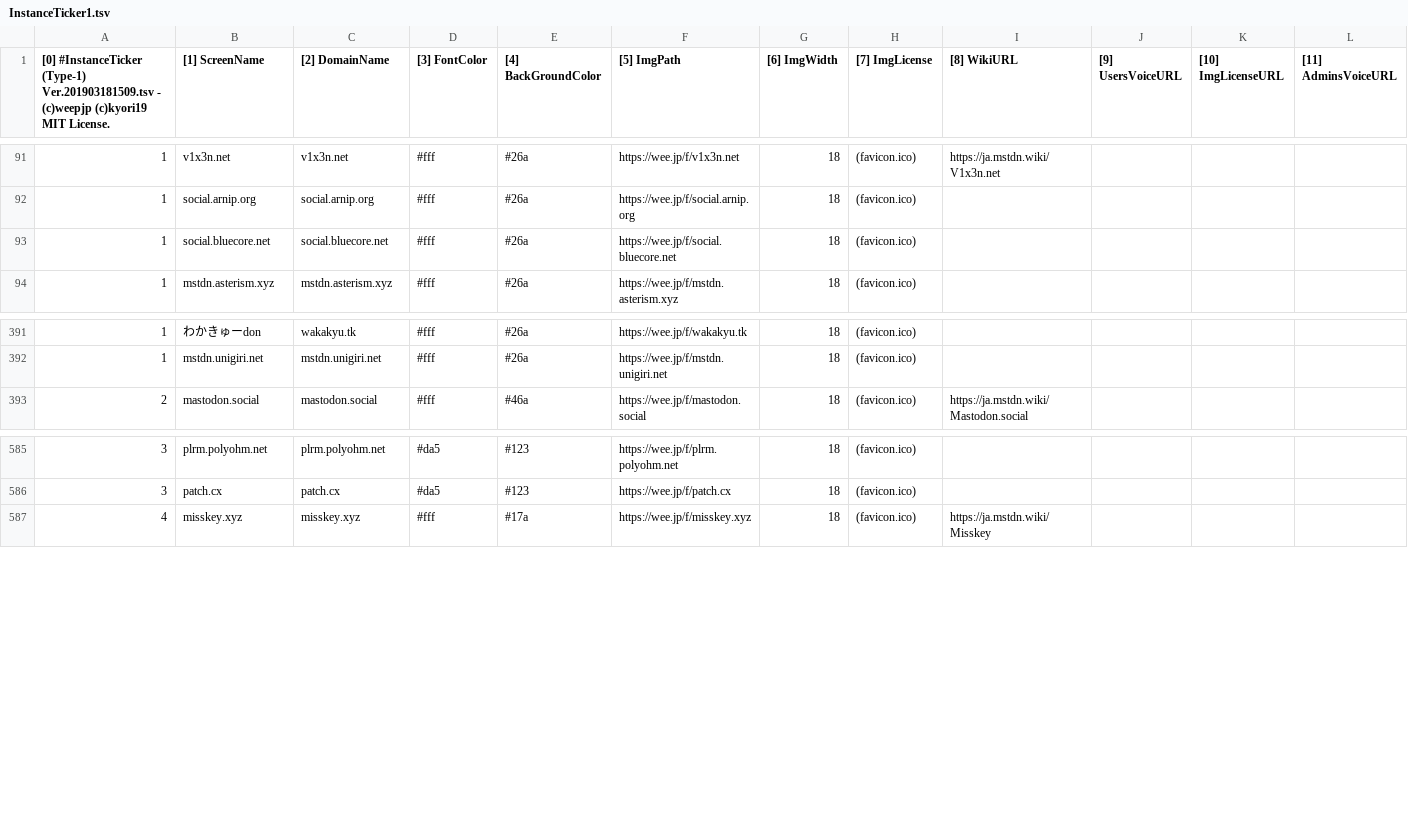
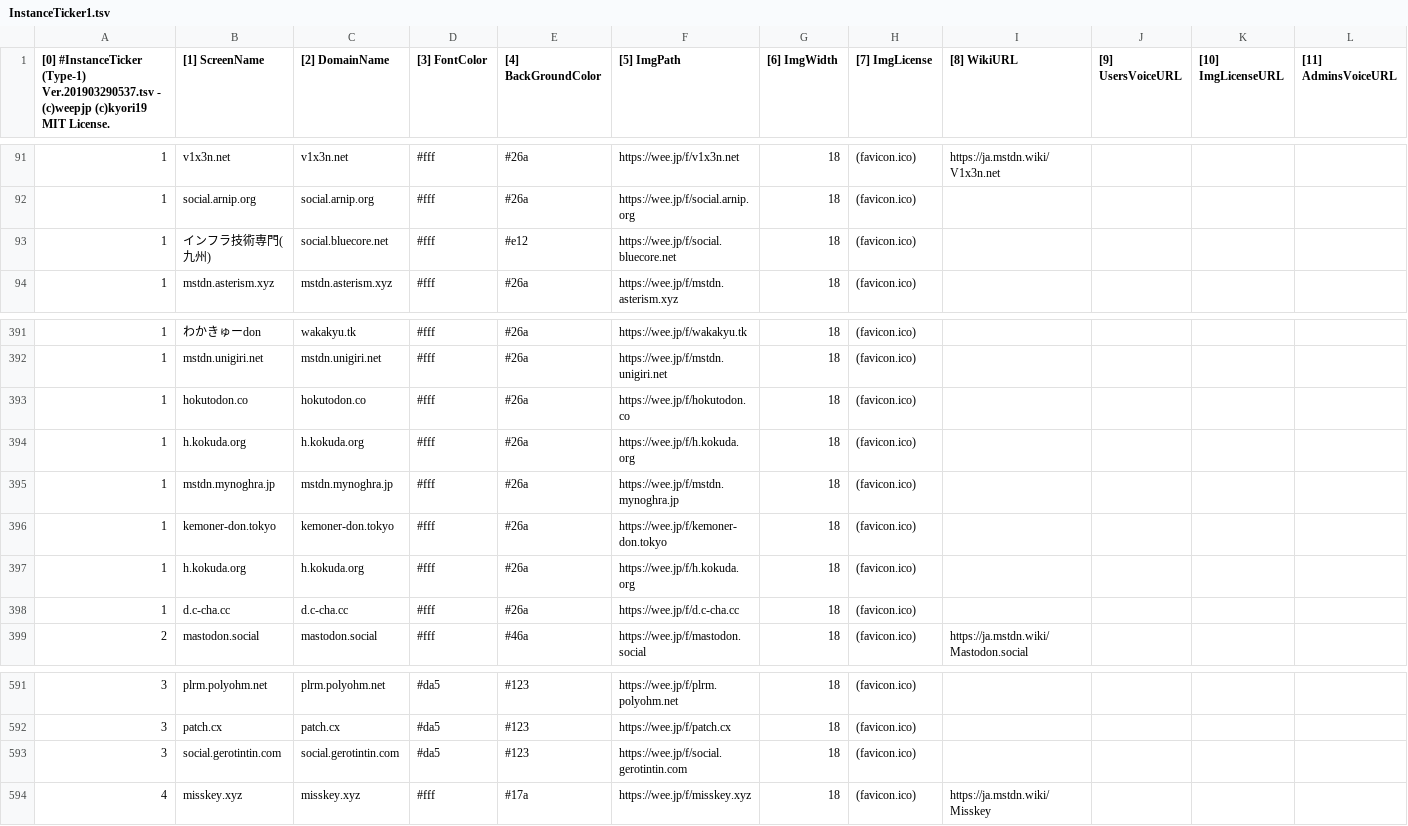
Before and after one commit to InstanceTicker/InstanceTicker, a TSV file: InstanceTicker1.tsv, drawn as a sheet; only a part is shown, gaps mark what is left out; rows hold the shown columns only; the diff names each change by its address in the sheet, - before the commit and + after, or states it on an @@ line.

Commit message:
Update InstanceTicker1.tsv

```diff
--- a/InstanceTicker1.tsv
+++ b/InstanceTicker1.tsv
-A1: …#InstanceTicker (Type-1) Ver.201903181509.tsv - (c)weepjp…
+A1: …#InstanceTicker (Type-1) Ver.201903290537.tsv - (c)weepjp…
-B93 ([1] ScreenName): social.bluecore.net
+B93 ([1] ScreenName): インフラ技術専門(九州)
-E93 ([4] BackGroundColor): #26a
+E93 ([4] BackGroundColor): #e12
+row 393: 1 | hokutodon.co | hokutodon.co | #fff | #26a | https://wee.jp/f/hokutodon.co | 18 | (favicon.ico)
+row 394: 1 | h.kokuda.org | h.kokuda.org | #fff | #26a | https://wee.jp/f/h.kokuda.org | 18 | (favicon.ico)
+row 395: 1 | mstdn.mynoghra.jp | mstdn.mynoghra.jp | #fff | #26a | https://wee.jp/f/mstdn.mynoghra.jp | 18 | (favicon.ico)
+row 396: 1 | kemoner-don.tokyo | kemoner-don.tokyo | #fff | #26a | https://wee.jp/f/kemoner-don.tokyo | 18 | (favicon.ico)
+row 397: 1 | h.kokuda.org | h.kokuda.org | #fff | #26a | https://wee.jp/f/h.kokuda.org | 18 | (favicon.ico)
+row 398: 1 | d.c-cha.cc | d.c-cha.cc | #fff | #26a | https://wee.jp/f/d.c-cha.cc | 18 | (favicon.ico)
+row 593: 3 | social.gerotintin.com | social.gerotintin.com | #da5 | #123 | https://wee.jp/f/social.gerotintin.com | 18 | (favicon.ico)
```
